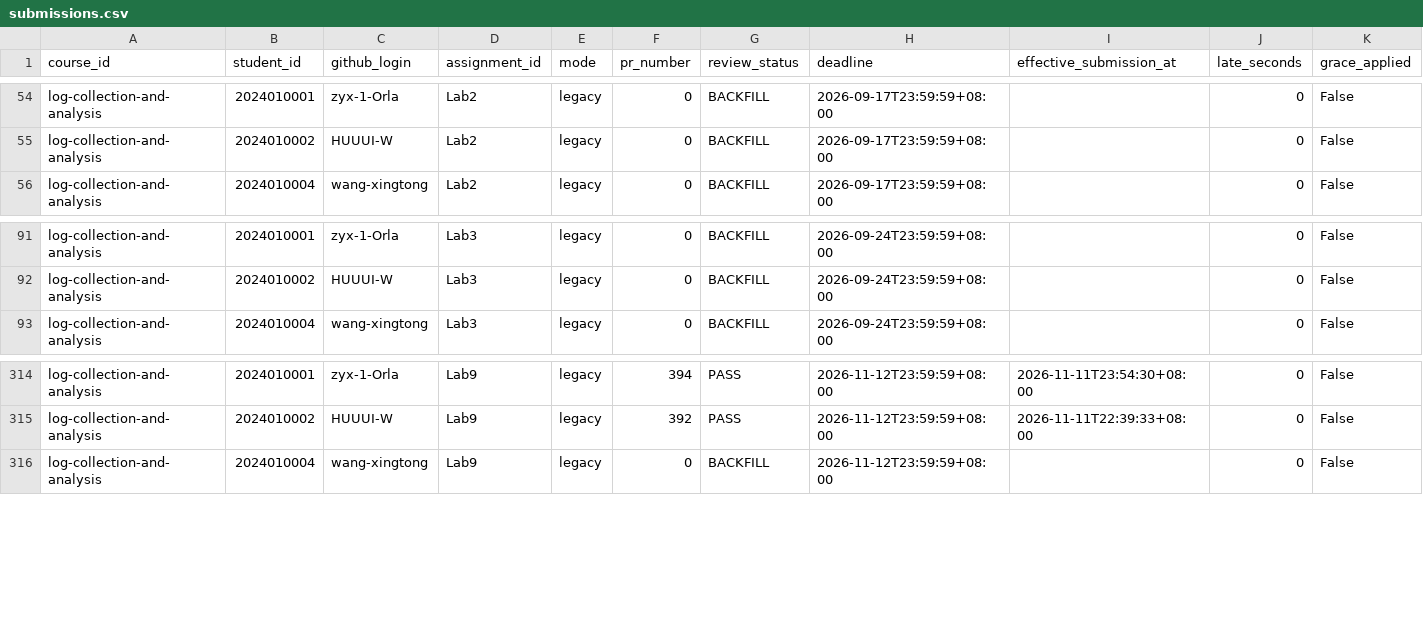
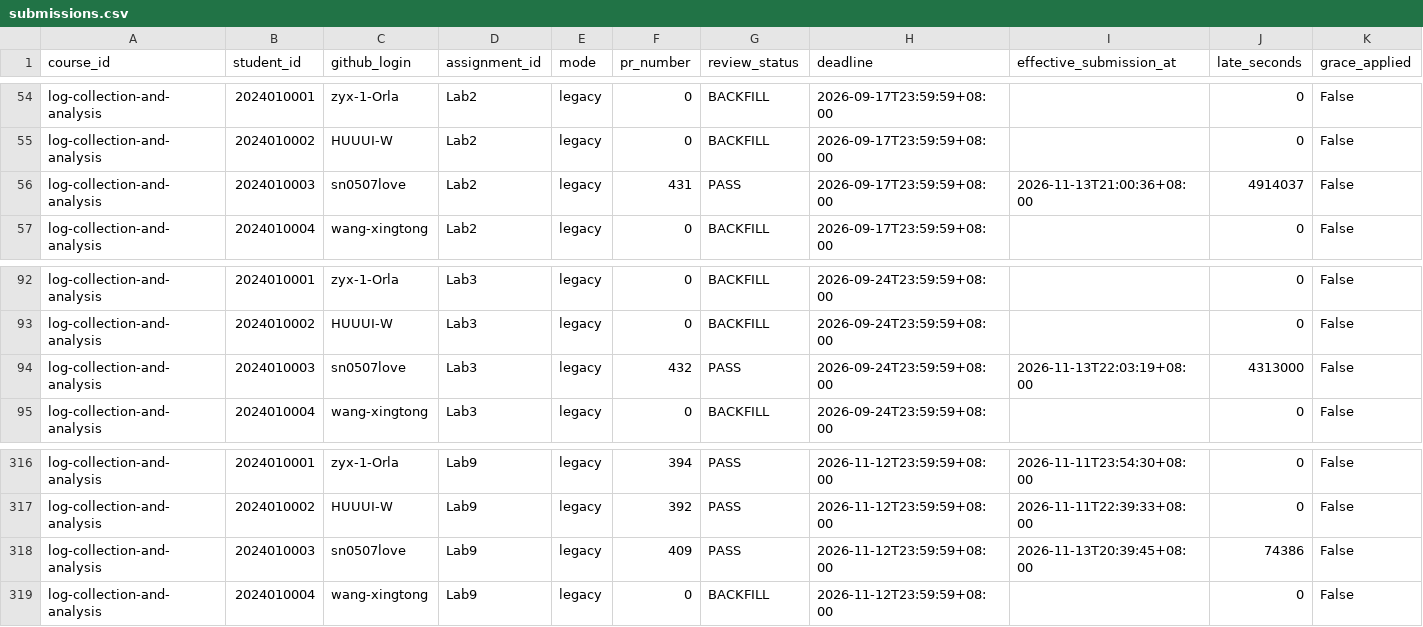
Before and after one commit to LiuXiYing/LogCollectionAndAnalysis, a CSV file: reports/submissions.csv, drawn as a sheet; only a part is shown, gaps mark what is left out; rows hold the shown columns only; the diff names each change by its address in the sheet, - before the commit and + after, or states it on an @@ line.

```diff
--- a/reports/submissions.csv
+++ b/reports/submissions.csv
+row 56: log-collection-and-analysis | 2024010003 | sn0507love | Lab2 | legacy | 431 | PASS | 2026-09-17T23:59:59+08:00 | 2026-11-13T21:00:36+08:00 | 4914037 | False
+row 94: log-collection-and-analysis | 2024010003 | sn0507love | Lab3 | legacy | 432 | PASS | 2026-09-24T23:59:59+08:00 | 2026-11-13T22:03:19+08:00 | 4313000 | False
+row 318: log-collection-and-analysis | 2024010003 | sn0507love | Lab9 | legacy | 409 | PASS | 2026-11-12T23:59:59+08:00 | 2026-11-13T20:39:45+08:00 | 74386 | False
```
